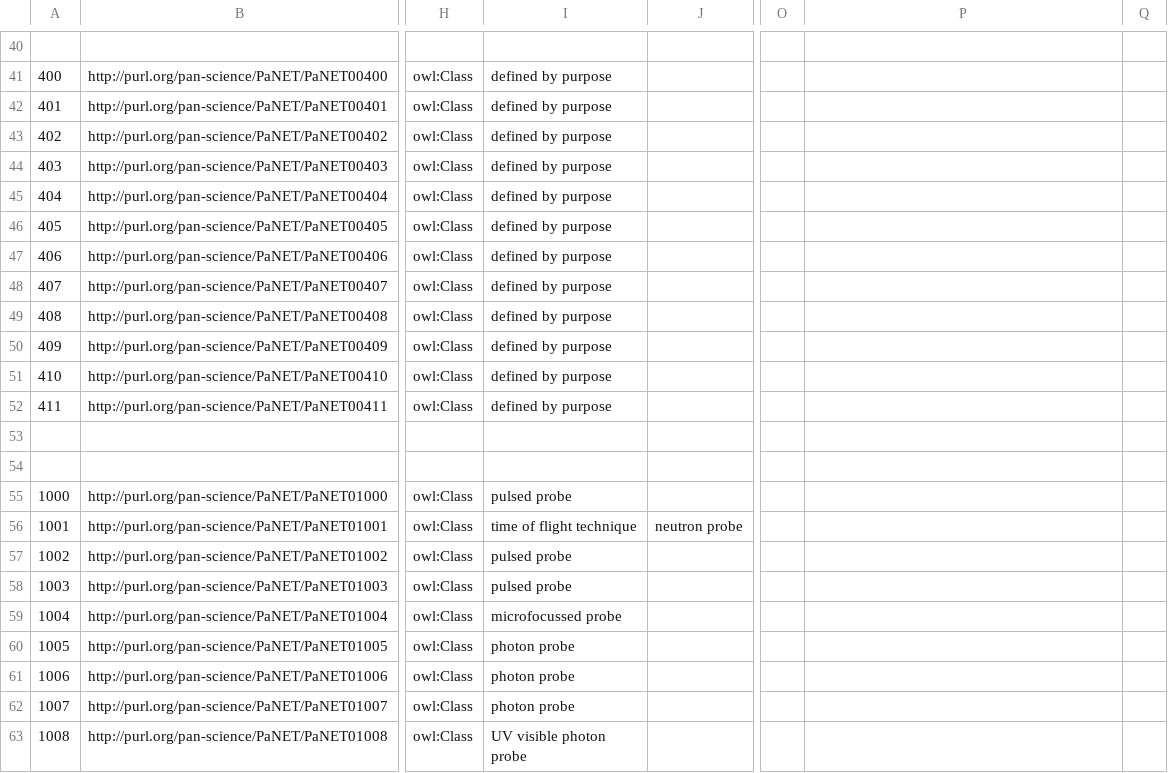
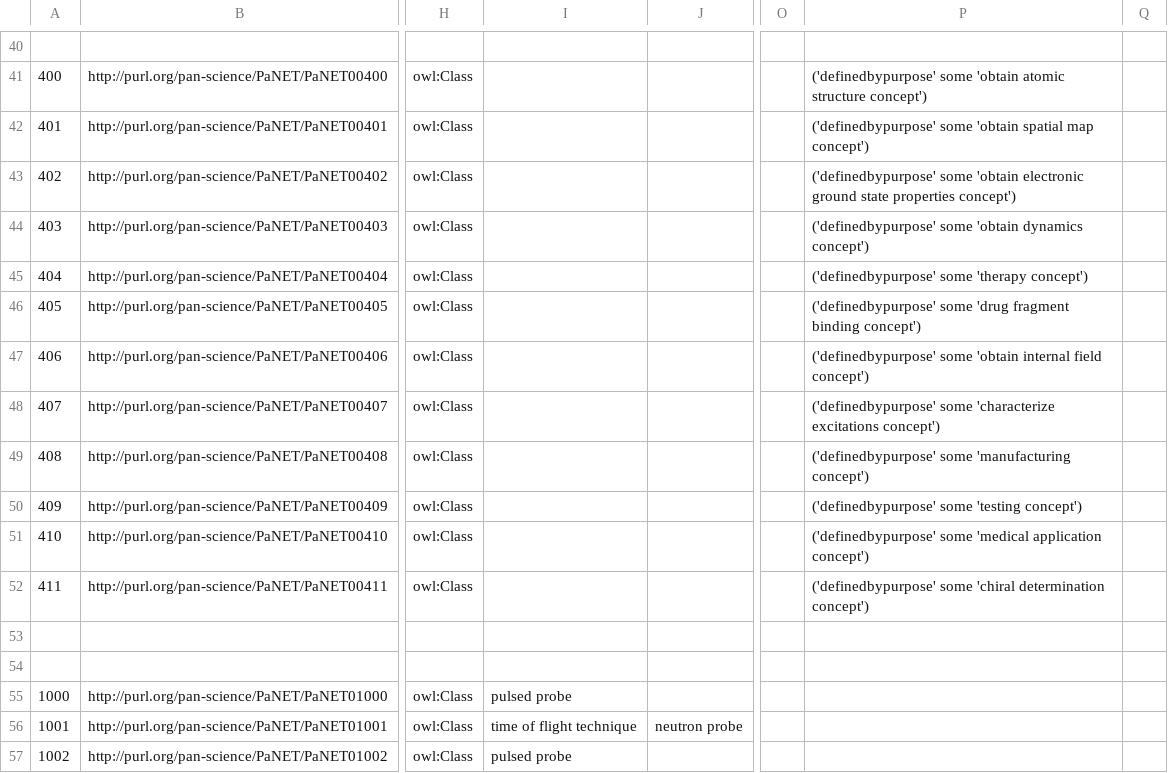
Before and after one commit to ExPaNDS-eu/ExPaNDS-experimental-techniques-ontology, a CSV file: source/PaNET.csv, drawn as a sheet; only a part is shown, gaps mark what is left out; the shorter side is filled out with more unchanged rows; the diff covers the shown part only; the diff names each change by its address in the sheet, - before the commit and + after, or states it on an @@ line.

```diff
--- a/source/PaNET.csv
+++ b/source/PaNET.csv
-I41:I52: defined by purpose
+I41:I52: (empty)
-P41: (empty)
+P41: ('definedbypurpose' some 'obtain atomic structure concept')
-P42: (empty)
+P42: ('definedbypurpose' some 'obtain spatial map concept')
-P43: (empty)
+P43: ('definedbypurpose' some 'obtain electronic ground state properties concept')
-P44: (empty)
+P44: ('definedbypurpose' some 'obtain dynamics concept')
-P45: (empty)
+P45: ('definedbypurpose' some 'therapy concept')
-P46: (empty)
+P46: ('definedbypurpose' some 'drug fragment binding concept')
-P47: (empty)
+P47: ('definedbypurpose' some 'obtain internal field concept')
-P48: (empty)
+P48: ('definedbypurpose' some 'characterize excitations concept')
-P49: (empty)
+P49: ('definedbypurpose' some 'manufacturing concept')
-P50: (empty)
+P50: ('definedbypurpose' some 'testing concept')
-P51: (empty)
+P51: ('definedbypurpose' some 'medical application concept')
-P52: (empty)
+P52: ('definedbypurpose' some 'chiral determination concept')
```
Also changed, not shown: 52 edited cells elsewhere in this file.
